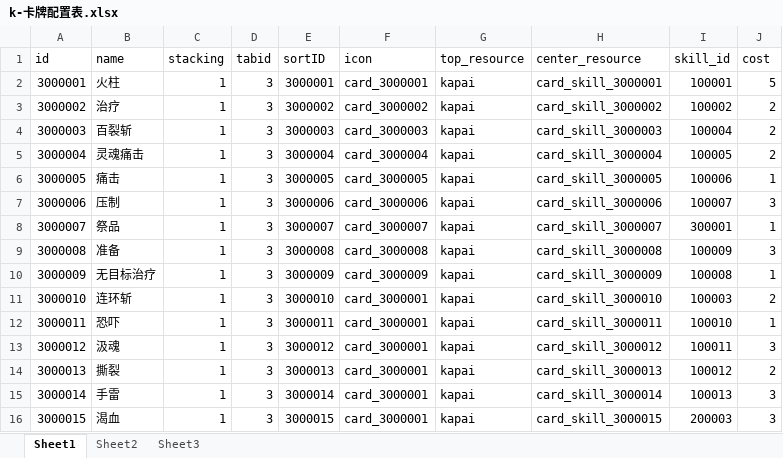
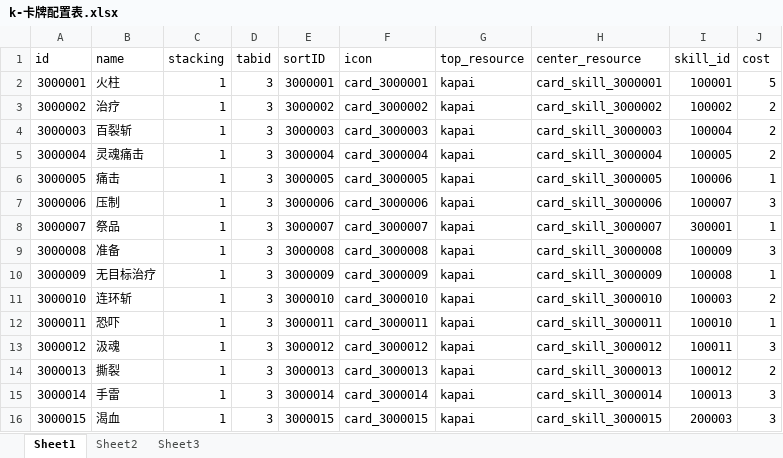
Before and after one commit to a1321253646/ourGame, an Excel workbook: other/配置表/k-卡牌配置表.xlsx, sheet Sheet1, drawn as a sheet; values as stored, in another font and other column widths than the file's, no borders; the diff names each change by its address in the sheet, - before the commit and + after, or states it on an @@ line.

```diff
--- a/other/配置表/k-卡牌配置表.xlsx (sheet Sheet1)
+++ b/other/配置表/k-卡牌配置表.xlsx (sheet Sheet1)
-F11 (icon): card_3000001
+F11 (icon): card_3000010
-F12 (icon): card_3000001
+F12 (icon): card_3000011
-F13 (icon): card_3000001
+F13 (icon): card_3000012
-F14 (icon): card_3000001
+F14 (icon): card_3000013
-F15 (icon): card_3000001
+F15 (icon): card_3000014
-F16 (icon): card_3000001
+F16 (icon): card_3000015
```
Also changed, not shown: other/配置表/j-技能配置表.xlsx, other/配置表/z-资源配置表.xlsx, 32 other files.
